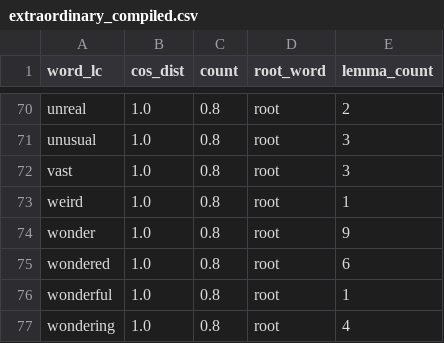
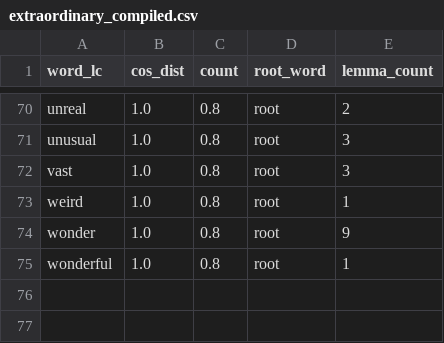
Before and after one commit to peter-stafford/dashby, a CSV file: extraordinary_compiled.csv, drawn as a sheet; only a part is shown, gaps mark what is left out.

Commit message:
Update extraordinary_compiled.csv

```diff
--- a/extraordinary_compiled.csv
+++ b/extraordinary_compiled.csv
@@ -74,4 +74,2 @@ weird,1.0,0.8,root,1
 wonder,1.0,0.8,root,9
-wondered,1.0,0.8,root,6
 wonderful,1.0,0.8,root,1
-wondering,1.0,0.8,root,4
```
